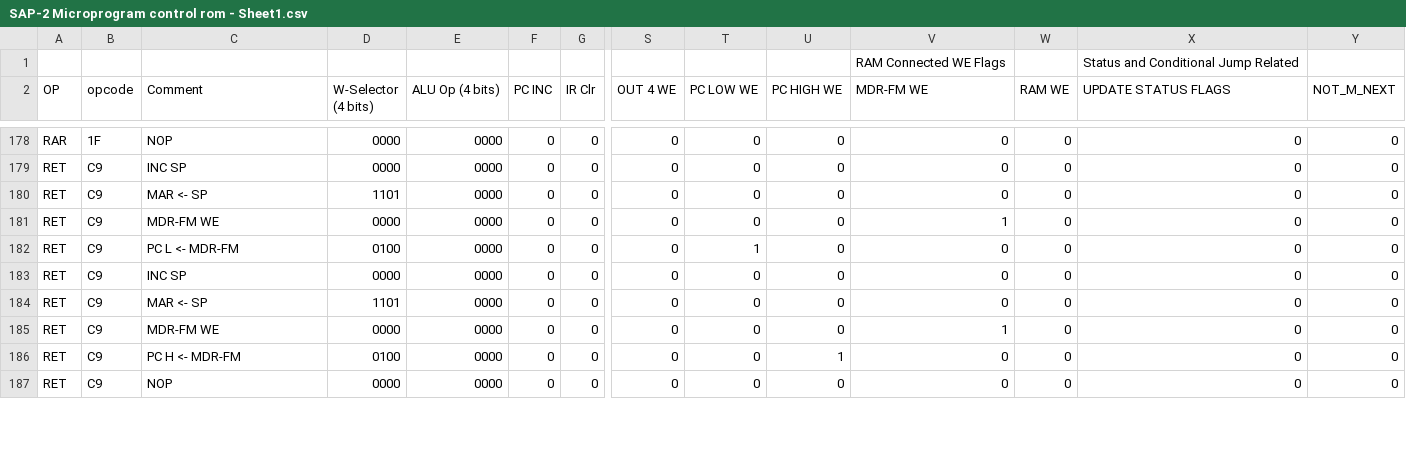
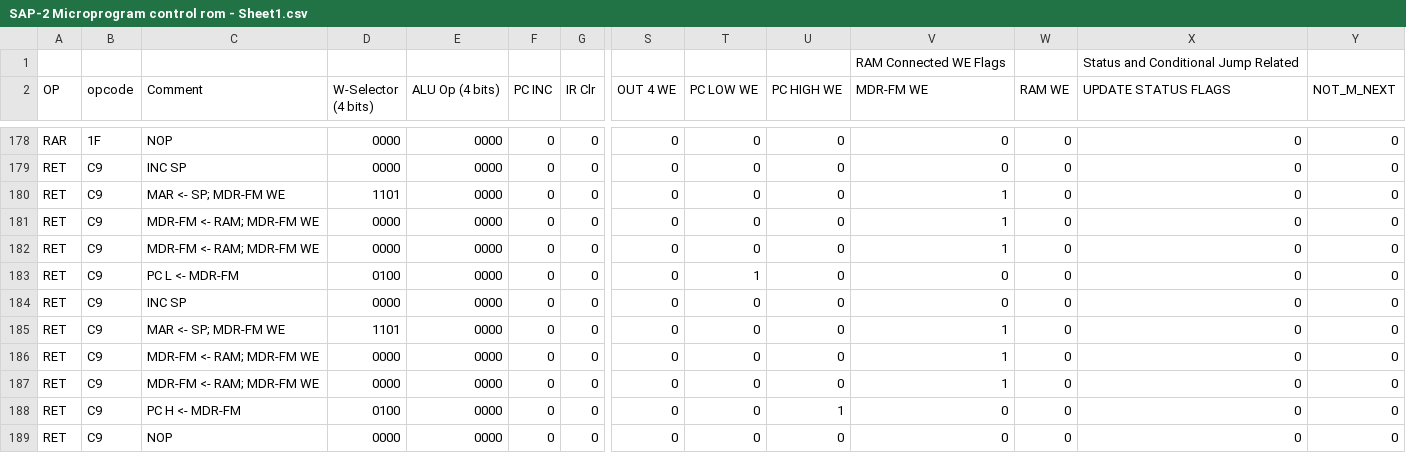
Before and after one commit to sflicker/SAP-2, a CSV file: SAP-2 Microprogram control rom - Sheet1.csv, drawn as a sheet; only a part is shown, gaps mark what is left out; addresses are those after the commit; rows hold the shown columns only; the diff names each change by its address in the sheet, - before the commit and + after, or states it on an @@ line.

```diff
--- a/SAP-2 Microprogram control rom - Sheet1.csv
+++ b/SAP-2 Microprogram control rom - Sheet1.csv
-C180 (Comment): MAR <- SP
+C180 (Comment): MAR <- SP; MDR-FM WE
-V180 (MDR-FM WE): 0
+V180 (MDR-FM WE): 1
-C181 (Comment): MDR-FM WE
+C181 (Comment): MDR-FM <- RAM; MDR-FM WE
+row 182: RET | C9 | MDR-FM <- RAM; MDR-FM WE | 0000 | 0000 | 0 | 0 | 0 | 0 | 0 | 1 | 0 | 0 | 0
-C185 (Comment): MAR <- SP
+C185 (Comment): MAR <- SP; MDR-FM WE
-V185 (MDR-FM WE): 0
+V185 (MDR-FM WE): 1
-C186 (Comment): MDR-FM WE
+C186 (Comment): MDR-FM <- RAM; MDR-FM WE
+row 187: RET | C9 | MDR-FM <- RAM; MDR-FM WE | 0000 | 0000 | 0 | 0 | 0 | 0 | 0 | 1 | 0 | 0 | 0
```
Also changed, not shown: control_rom.csv, instruction_index.csv, 6 other files.
